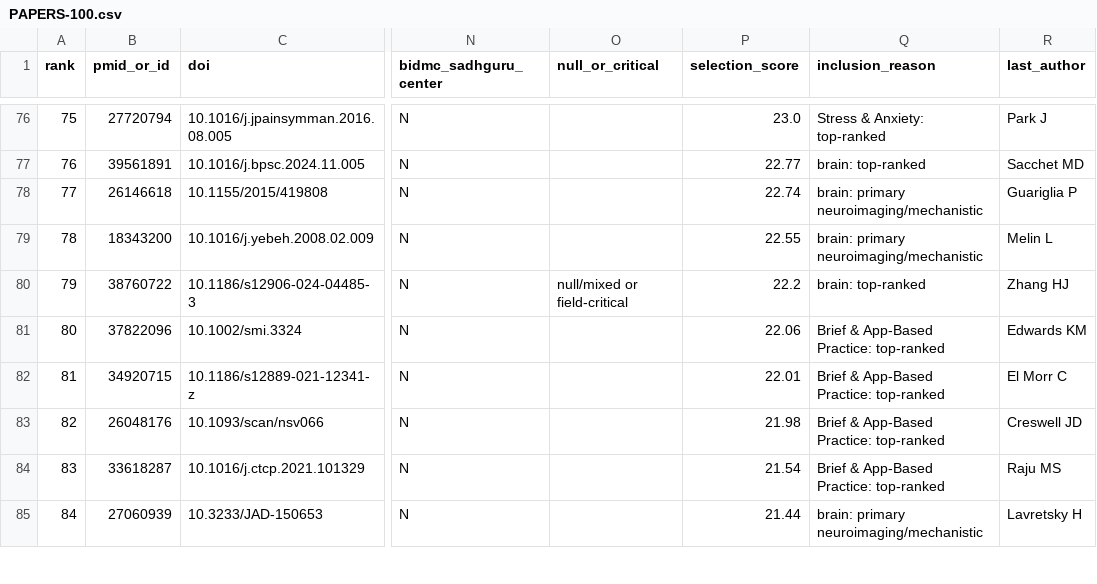
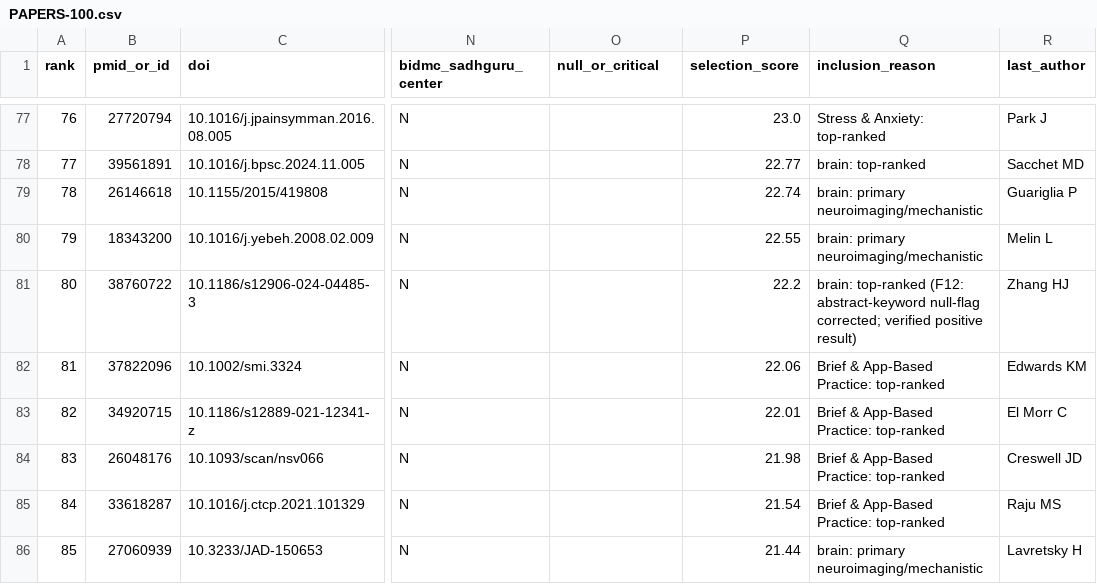
Before and after one commit to svsashank/mom-meditation-microsite, a CSV file: PAPERS-100.csv, drawn as a sheet; only a part is shown, gaps mark what is left out; addresses are those after the commit; the diff covers the shown part only; the diff names each change by its address in the sheet, - before the commit and + after, or states it on an @@ line.

```diff
--- a/PAPERS-100.csv
+++ b/PAPERS-100.csv
@@ column A (rank) renumbered between rows 22 and 97 @@
-O81 (null_or_critical): null/mixed or field-critical
+O81 (null_or_critical): (empty)
-Q81 (inclusion_reason): brain: top-ranked
+Q81 (inclusion_reason): brain: top-ranked (F12: abstract-keyword null-flag corrected; verified positive result)
```
Also changed, not shown: 4 added rows, 4 removed rows and 8 edited cells elsewhere in this file, LONGLIST.csv, data/scored_pool.csv, 3 other files.
